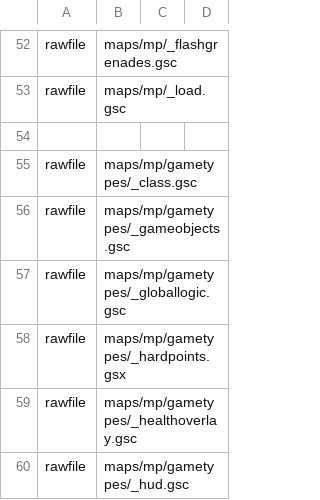
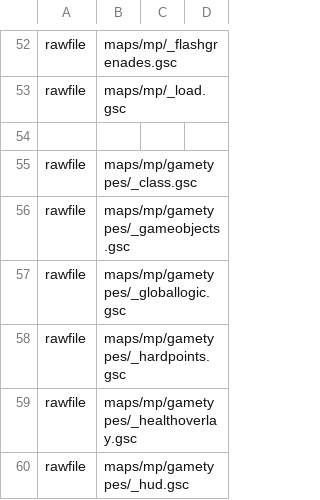
Before and after one commit to gihanrangana/phx_promod_source, a CSV file: mod.csv, drawn as a sheet; only a part is shown, gaps mark what is left out.

Commit message:
hardpoints added need to add shop to trigger

```diff
--- a/mod.csv
+++ b/mod.csv
@@ -57,3 +57,3 @@ rawfile,maps/mp/gametypes/_gameobjects.gsc
 rawfile,maps/mp/gametypes/_globallogic.gsc
-rawfile,maps/mp/gametypes/_hardpoints.gsx
+rawfile,maps/mp/gametypes/_hardpoints.gsc
 rawfile,maps/mp/gametypes/_healthoverlay.gsc
```
Also changed, not shown: 17 other files.
